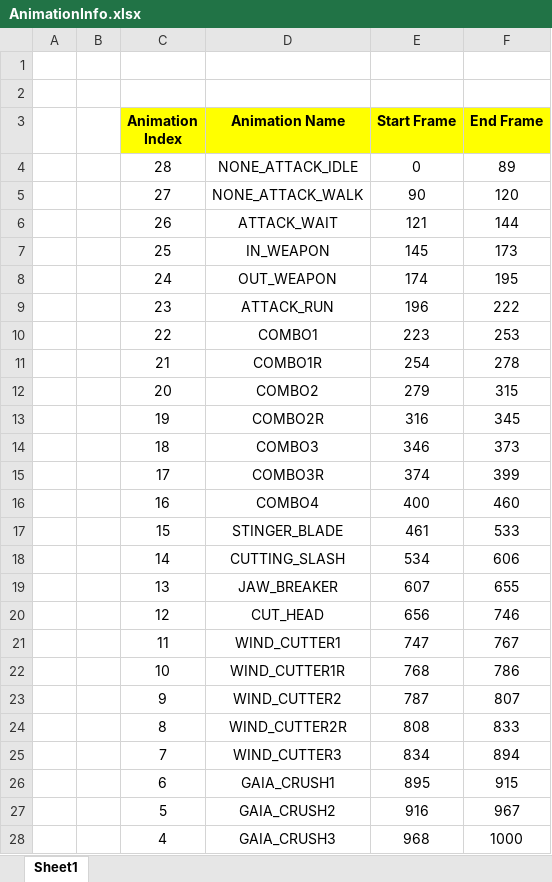
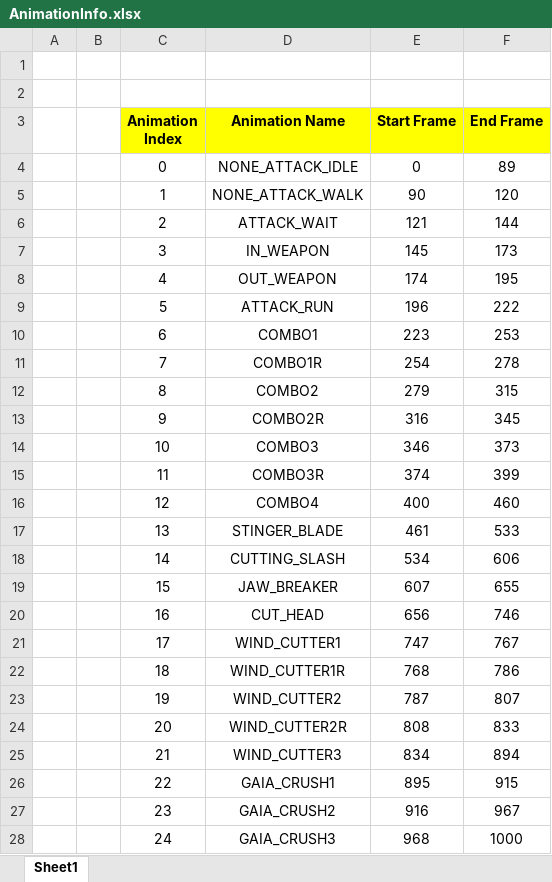
Before and after one commit to sinyoung-heo/01.KPUFinalProject, an Excel workbook: The Eternals/FrameDirectX12/Bin/Resource/ResourceStage/DynamicMesh/Character/PoporiR27Gladiator/AnimationInfo.xlsx, sheet Sheet1, drawn as a sheet; only a part is shown; values as stored, in another font and other column widths than the file's, no borders; the diff covers the shown part only; the diff names each change by its address in the sheet, - before the commit and + after, or states it on an @@ line.

Commit message:
Modify DynamicCamera

```diff
--- a/The Eternals/FrameDirectX12/Bin/Resource/ResourceStage/DynamicMesh/Character/PoporiR27Gladiator/AnimationInfo.xlsx (sheet Sheet1)
+++ b/The Eternals/FrameDirectX12/Bin/Resource/ResourceStage/DynamicMesh/Character/PoporiR27Gladiator/AnimationInfo.xlsx (sheet Sheet1)
-C4 (Animation Index): 28
+C4 (Animation Index): 0
-C5 (Animation Index): 27
+C5 (Animation Index): 1
-C6 (Animation Index): 26
+C6 (Animation Index): 2
-C7 (Animation Index): 25
+C7 (Animation Index): 3
-C8 (Animation Index): 24
+C8 (Animation Index): 4
-C9 (Animation Index): 23
+C9 (Animation Index): 5
-C10 (Animation Index): 22
+C10 (Animation Index): 6
-C11 (Animation Index): 21
+C11 (Animation Index): 7
-C12 (Animation Index): 20
+C12 (Animation Index): 8
-C13 (Animation Index): 19
+C13 (Animation Index): 9
-C14 (Animation Index): 18
+C14 (Animation Index): 10
-C15 (Animation Index): 17
+C15 (Animation Index): 11
-C16 (Animation Index): 16
+C16 (Animation Index): 12
-C17 (Animation Index): 15
+C17 (Animation Index): 13
-C19 (Animation Index): 13
+C19 (Animation Index): 15
-C20 (Animation Index): 12
+C20 (Animation Index): 16
-C21 (Animation Index): 11
+C21 (Animation Index): 17
-C22 (Animation Index): 10
+C22 (Animation Index): 18
-C23 (Animation Index): 9
+C23 (Animation Index): 19
-C24 (Animation Index): 8
+C24 (Animation Index): 20
-C25 (Animation Index): 7
+C25 (Animation Index): 21
-C26 (Animation Index): 6
+C26 (Animation Index): 22
-C27 (Animation Index): 5
+C27 (Animation Index): 23
-C28 (Animation Index): 4
+C28 (Animation Index): 24
```
Also changed, not shown: 4 edited cells elsewhere in this sheet, 18 other files.
